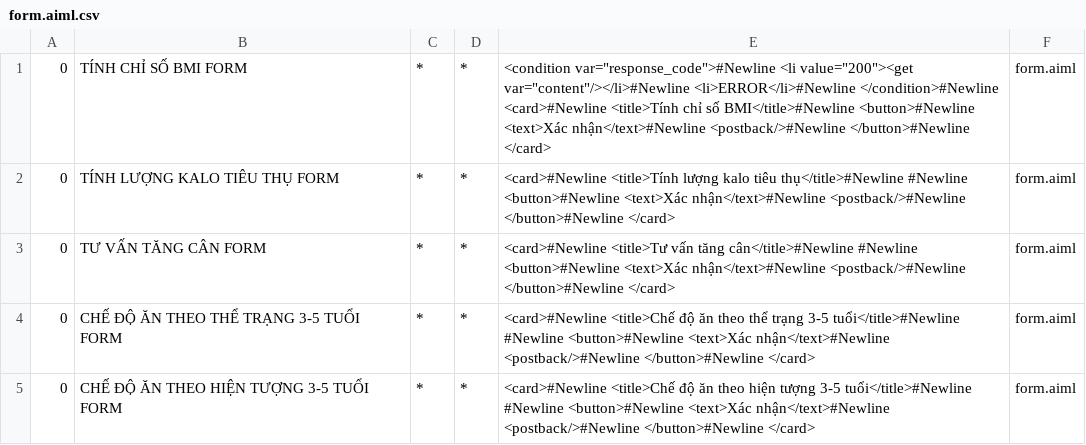
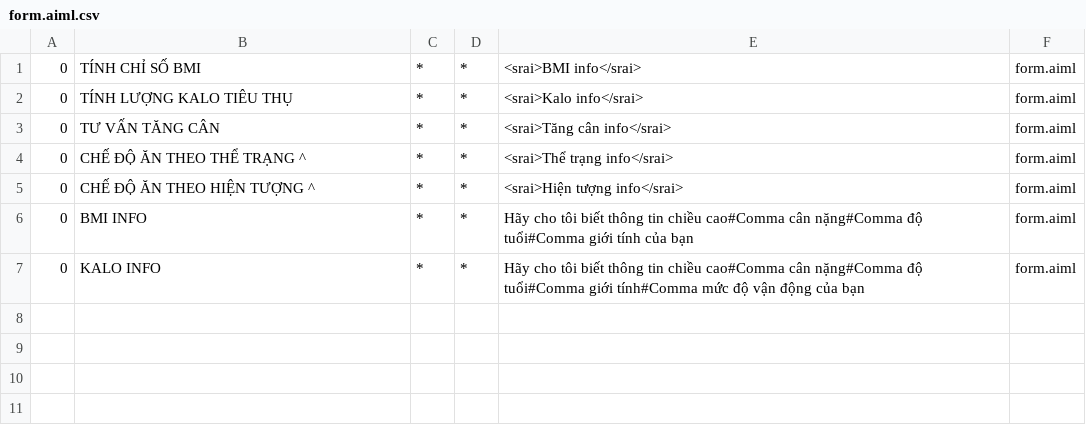
Before and after one commit to Thanhdzai2109/thucTapVMOvs2, a CSV file: rest-api-jwt-master/src/main/resources/bots/super/aimlif/form.aiml.csv, drawn as a sheet.

```diff
--- a/rest-api-jwt-master/src/main/resources/bots/super/aimlif/form.aiml.csv
+++ b/rest-api-jwt-master/src/main/resources/bots/super/aimlif/form.aiml.csv
@@ -1,5 +1,7 @@
-0,TÍNH CHỈ SỐ BMI FORM,*,*,<condition var="response_code">#Newline                <li value="200"><get var="content"/></li>#Newline                <li>ERROR</li>#Newline            </condition>#Newline	        <card>#Newline	            <title>Tính chỉ số BMI</title>#Newline	            <button>#Newline	                <text>Xác nhận</text>#Newline	                <postback/>#Newline                </button>#Newline            </card>,form.aiml
-0,TÍNH LƯỢNG KALO TIÊU THỤ FORM,*,*,<card>#Newline	            <title>Tính lượng kalo tiêu thụ</title>#Newline	            #Newline	            <button>#Newline	                <text>Xác nhận</text>#Newline	                <postback/>#Newline                </button>#Newline            </card>,form.aiml
-0,TƯ VẤN TĂNG CÂN FORM,*,*,<card>#Newline	            <title>Tư vấn tăng cân</title>#Newline	            #Newline	            <button>#Newline	                <text>Xác nhận</text>#Newline	                <postback/>#Newline                </button>#Newline            </card>,form.aiml
-0,CHẾ ĐỘ ĂN THEO THỂ TRẠNG 3-5 TUỔI FORM,*,*,<card>#Newline	            <title>Chế độ ăn theo thể trạng 3-5 tuổi</title>#Newline	            #Newline	            <button>#Newline	                <text>Xác nhận</text>#Newline	                <postback/>#Newline                </button>#Newline            </card>,form.aiml
-0,CHẾ ĐỘ ĂN THEO HIỆN TƯỢNG 3-5 TUỔI FORM,*,*,<card>#Newline	            <title>Chế độ ăn theo hiện tượng 3-5 tuổi</title>#Newline	            #Newline	            <button>#Newline	                <text>Xác nhận</text>#Newline	                <postback/>#Newline                </button>#Newline            </card>,form.aiml
+0,TÍNH CHỈ SỐ BMI,*,*,<srai>BMI info</srai>,form.aiml
+0,TÍNH LƯỢNG KALO TIÊU THỤ,*,*,<srai>Kalo info</srai>,form.aiml
+0,TƯ VẤN TĂNG CÂN,*,*,<srai>Tăng cân info</srai>,form.aiml
+0,CHẾ ĐỘ ĂN THEO THỂ TRẠNG ^,*,*,<srai>Thể trạng info</srai>,form.aiml
+0,CHẾ ĐỘ ĂN THEO HIỆN TƯỢNG ^,*,*,<srai>Hiện tượng info</srai>,form.aiml
+0,BMI INFO,*,*,Hãy cho tôi biết thông tin chiều cao#Comma cân nặng#Comma độ tuổi#Comma giới tính của bạn,form.aiml
+0,KALO INFO,*,*,Hãy cho tôi biết thông tin chiều cao#Comma cân nặng#Comma độ tuổi#Comma giới tính#Comma mức độ vận động của bạn,form.aiml
```
Also changed, not shown: rest-api-jwt-master/src/main/resources/bots/super/aimlif/communicate.aiml.csv, 4 other files.
